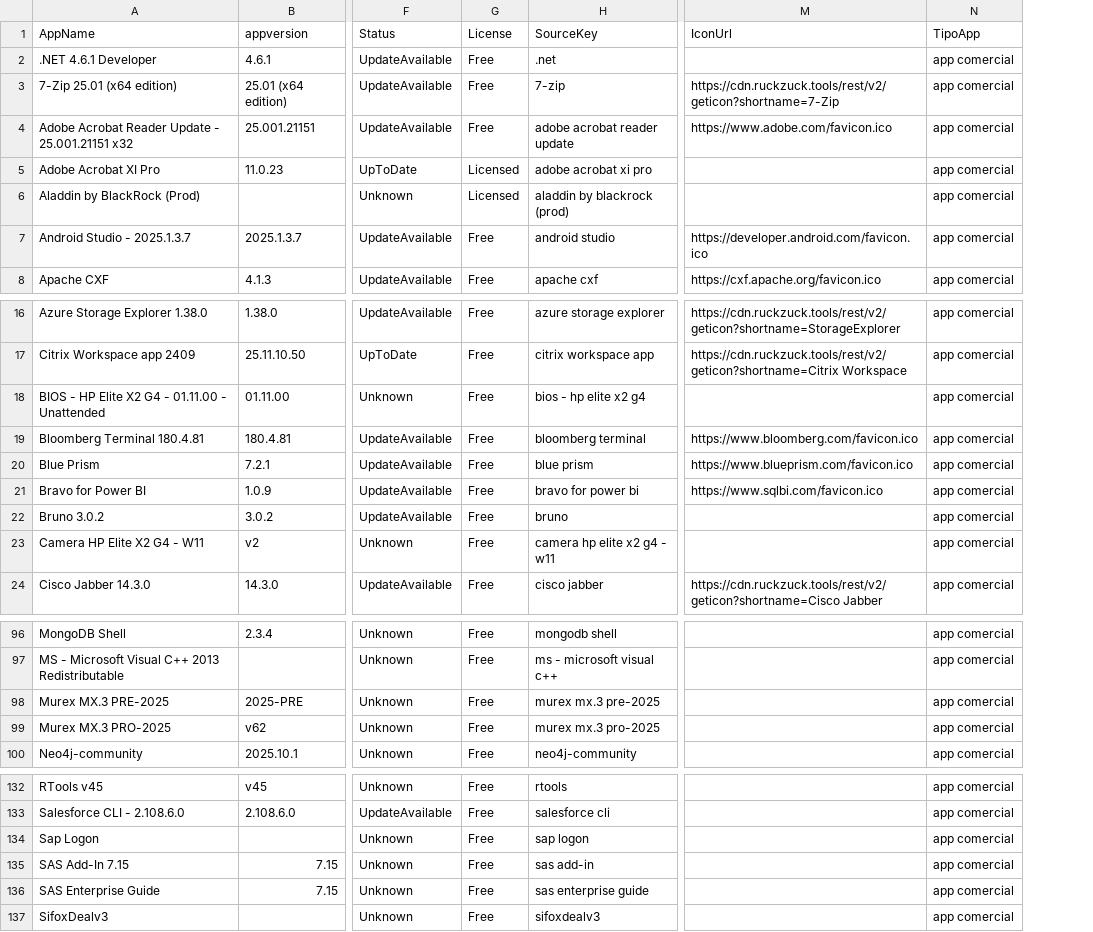
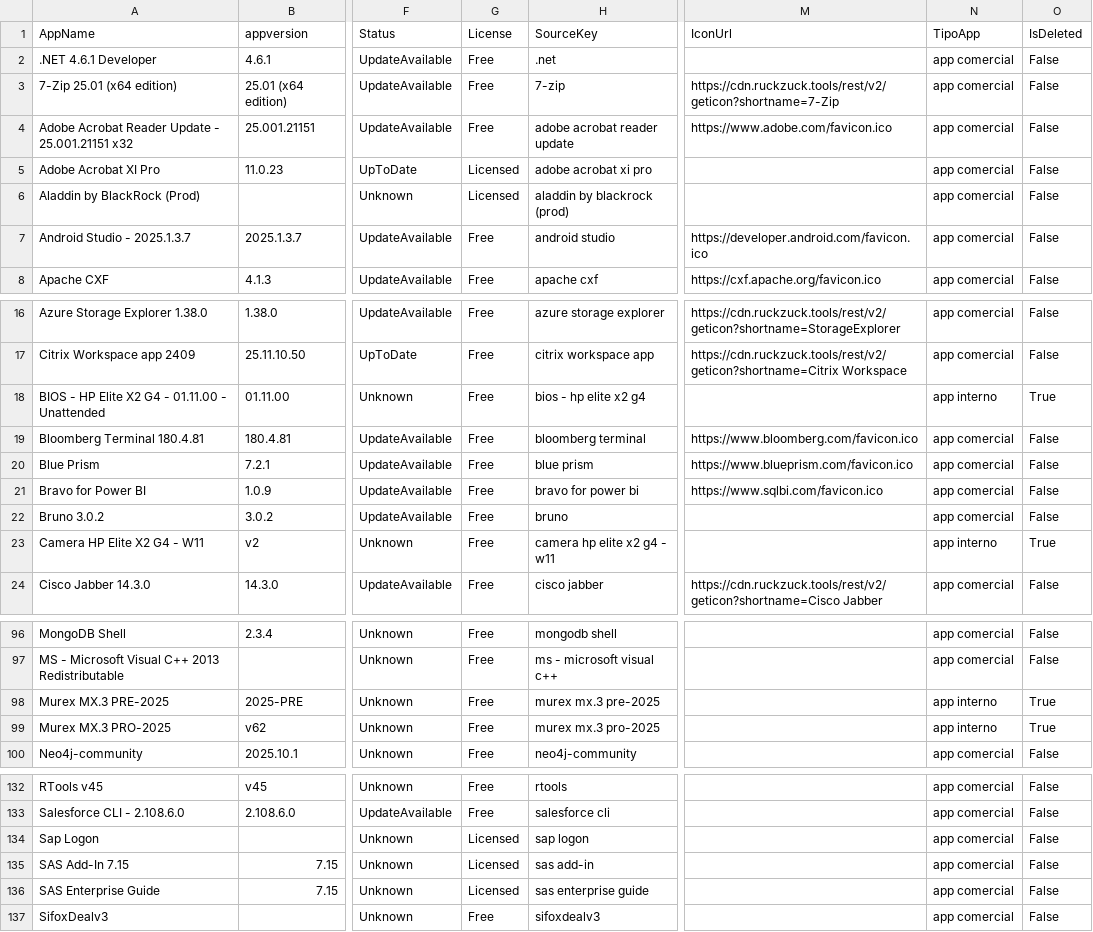
Before and after one commit to andersonbuenop/app-update.github.io, a CSV file: data/apps_output.csv, drawn as a sheet; only a part is shown, gaps mark what is left out; the diff covers the shown part only; the diff names each change by its address in the sheet, - before the commit and + after, or states it on an @@ line.

```diff
--- a/data/apps_output.csv
+++ b/data/apps_output.csv
+column O (IsDeleted), rows 2-8: all False; rows 16-24: False | False | True | False | False | False | False | True | False; rows 96-100: False | False | True | True | False; rows 132-137: all False
-N18 (TipoApp): app comercial
+N18 (TipoApp): app interno
-N23 (TipoApp): app comercial
+N23 (TipoApp): app interno
-N98:N99 (TipoApp): app comercial
+N98:N99 (TipoApp): app interno
-G134:G136 (License): Free
+G134:G136 (License): Licensed
```
Also changed, not shown: 4 edited cells elsewhere in this file, 6 other files.
